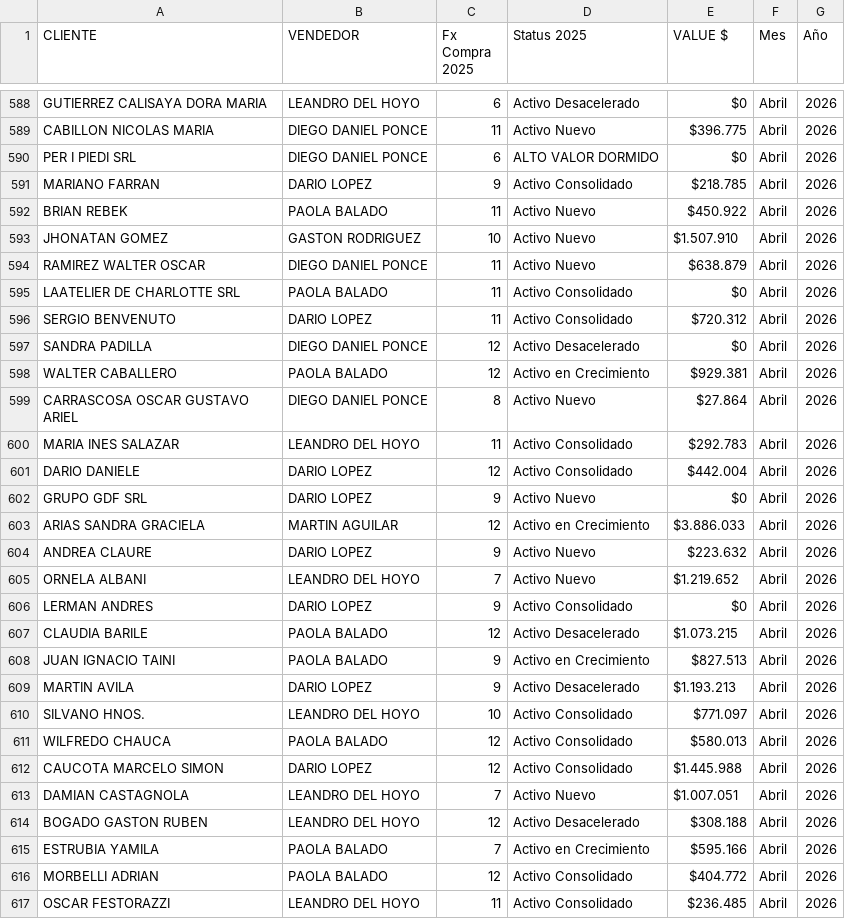
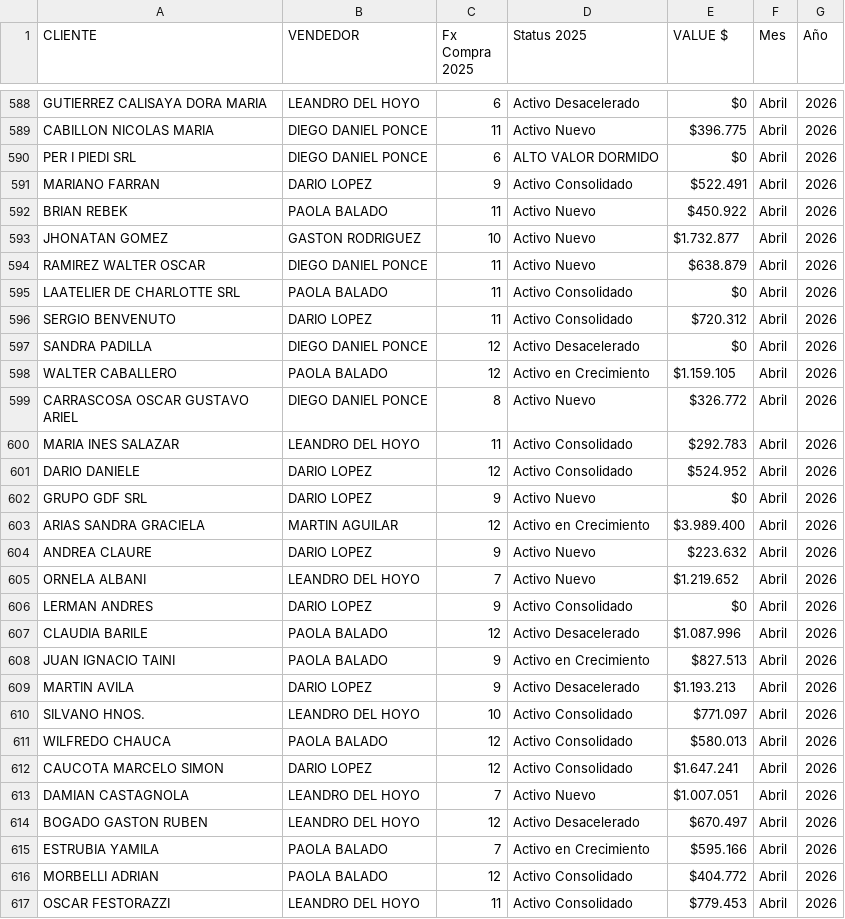
Before and after one commit to fabricio1205-CV/VIPSv3, a CSV file: vips de prueba.csv, drawn as a sheet; only a part is shown, gaps mark what is left out; the diff covers the shown part only.

```diff
--- a/vips de prueba.csv
+++ b/vips de prueba.csv
@@ -590,5 +590,5 @@ CABILLON NICOLAS MARIA;DIEGO DANIEL PONCE;11;Activo Nuevo;$396.775;Abril;2026
 PER I PIEDI SRL;DIEGO DANIEL PONCE;6;ALTO VALOR DORMIDO;$0;Abril;2026
-MARIANO FARRAN;DARIO LOPEZ;9;Activo Consolidado;$218.785;Abril;2026
+MARIANO FARRAN;DARIO LOPEZ;9;Activo Consolidado;$522.491;Abril;2026
 BRIAN REBEK;PAOLA BALADO;11;Activo Nuevo;$450.922;Abril;2026
-JHONATAN GOMEZ;GASTON RODRIGUEZ;10;Activo Nuevo;$1.507.910;Abril;2026
+JHONATAN GOMEZ;GASTON RODRIGUEZ;10;Activo Nuevo;$1.732.877;Abril;2026
 RAMIREZ WALTER OSCAR;DIEGO DANIEL PONCE;11;Activo Nuevo;$638.879;Abril;2026
@@ -597,8 +597,8 @@ SERGIO BENVENUTO;DARIO LOPEZ;11;Activo Consolidado;$720.312;Abril;2026
 SANDRA PADILLA;DIEGO DANIEL PONCE;12;Activo Desacelerado;$0;Abril;2026
-WALTER CABALLERO;PAOLA BALADO;12;Activo en Crecimiento;$929.381;Abril;2026
-CARRASCOSA OSCAR GUSTAVO ARIEL;DIEGO DANIEL PONCE;8;Activo Nuevo;$27.864;Abril;2026
+WALTER CABALLERO;PAOLA BALADO;12;Activo en Crecimiento;$1.159.105;Abril;2026
+CARRASCOSA OSCAR GUSTAVO ARIEL;DIEGO DANIEL PONCE;8;Activo Nuevo;$326.772;Abril;2026
 MARIA INES SALAZAR;LEANDRO DEL HOYO;11;Activo Consolidado;$292.783;Abril;2026
-DARIO DANIELE;DARIO LOPEZ;12;Activo Consolidado;$442.004;Abril;2026
+DARIO DANIELE;DARIO LOPEZ;12;Activo Consolidado;$524.952;Abril;2026
 GRUPO GDF SRL;DARIO LOPEZ;9;Activo Nuevo;$0;Abril;2026
-ARIAS SANDRA GRACIELA;MARTIN AGUILAR;12;Activo en Crecimiento;$3.886.033;Abril;2026
+ARIAS SANDRA GRACIELA;MARTIN AGUILAR;12;Activo en Crecimiento;$3.989.400;Abril;2026
 ANDREA CLAURE;DARIO LOPEZ;9;Activo Nuevo;$223.632;Abril;2026
@@ -606,3 +606,3 @@ ORNELA ALBANI;LEANDRO DEL HOYO;7;Activo Nuevo;$1.219.652;Abril;2026
 LERMAN ANDRES;DARIO LOPEZ;9;Activo Consolidado;$0;Abril;2026
-CLAUDIA BARILE;PAOLA BALADO;12;Activo Desacelerado;$1.073.215;Abril;2026
+CLAUDIA BARILE;PAOLA BALADO;12;Activo Desacelerado;$1.087.996;Abril;2026
 JUAN IGNACIO TAINI;PAOLA BALADO;9;Activo en Crecimiento;$827.513;Abril;2026
@@ -611,7 +611,7 @@ SILVANO HNOS.;LEANDRO DEL HOYO;10;Activo Consolidado;$771.097;Abril;2026
 WILFREDO CHAUCA;PAOLA BALADO;12;Activo Consolidado;$580.013;Abril;2026
-CAUCOTA MARCELO SIMON;DARIO LOPEZ;12;Activo Consolidado;$1.445.988;Abril;2026
+CAUCOTA MARCELO SIMON;DARIO LOPEZ;12;Activo Consolidado;$1.647.241;Abril;2026
 DAMIAN CASTAGNOLA;LEANDRO DEL HOYO;7;Activo Nuevo;$1.007.051;Abril;2026
-BOGADO GASTON RUBEN;LEANDRO DEL HOYO;12;Activo Desacelerado;$308.188;Abril;2026
+BOGADO GASTON RUBEN;LEANDRO DEL HOYO;12;Activo Desacelerado;$670.497;Abril;2026
 ESTRUBIA YAMILA;PAOLA BALADO;7;Activo en Crecimiento;$595.166;Abril;2026
 MORBELLI ADRIAN;PAOLA BALADO;12;Activo Consolidado;$404.772;Abril;2026
-OSCAR FESTORAZZI;LEANDRO DEL HOYO;11;Activo Consolidado;$236.485;Abril;2026
+OSCAR FESTORAZZI;LEANDRO DEL HOYO;11;Activo Consolidado;$779.453;Abril;2026
```
Also changed, not shown: 119 edited cells elsewhere in this file, 1 other file.
